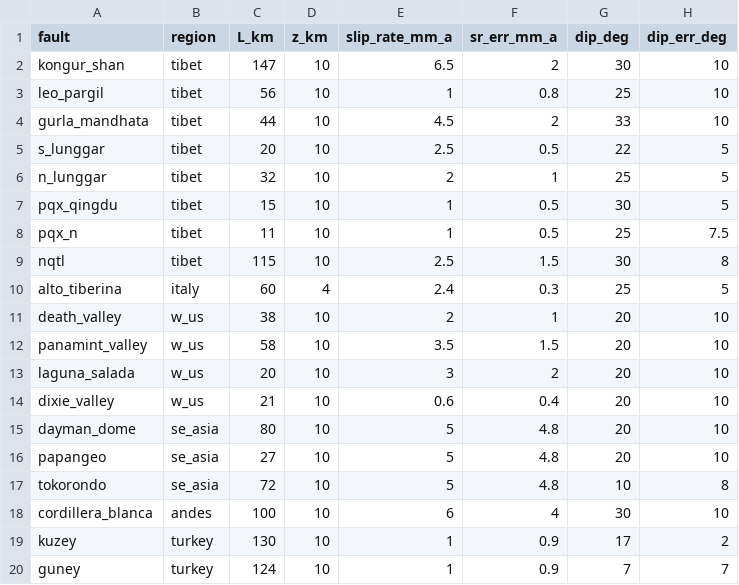
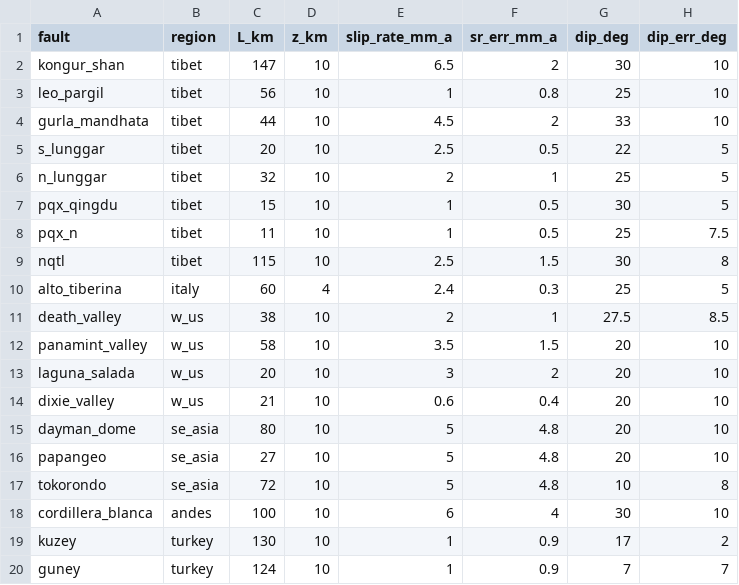
Before and after one commit to cossatot/lanf_earthquake_likelihood, a CSV file: data/lanf_stats.csv, drawn as a sheet.

```diff
--- a/data/lanf_stats.csv
+++ b/data/lanf_stats.csv
@@ -10,3 +10,3 @@ nqtl,tibet,115,10,2.5,1.5,30,8
 alto_tiberina,italy,60,4,2.4,0.3,25,5
-death_valley,w_us,38,10,2,1,20,10
+death_valley,w_us,38,10,2,1,27.5,8.5
 panamint_valley,w_us,58,10,3.5,1.5,20,10
```
Also changed, not shown: 8 other files.
